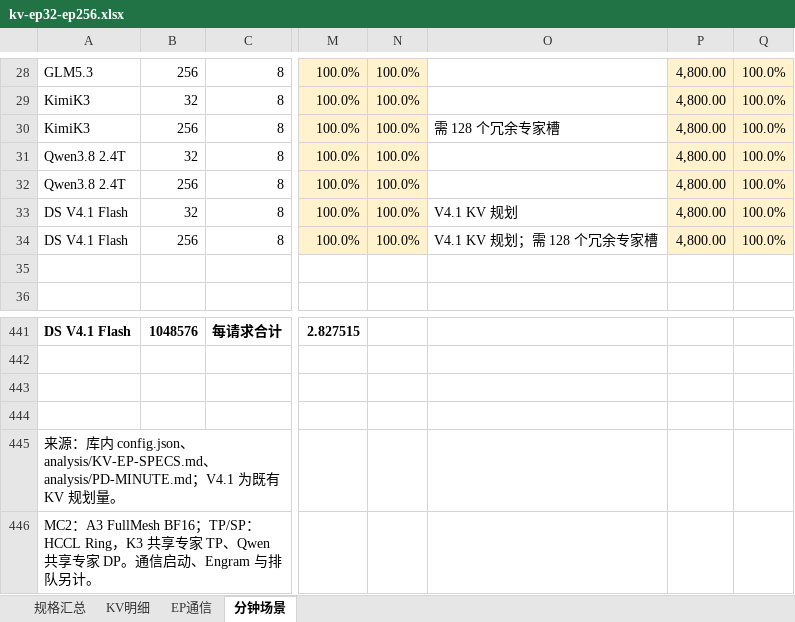
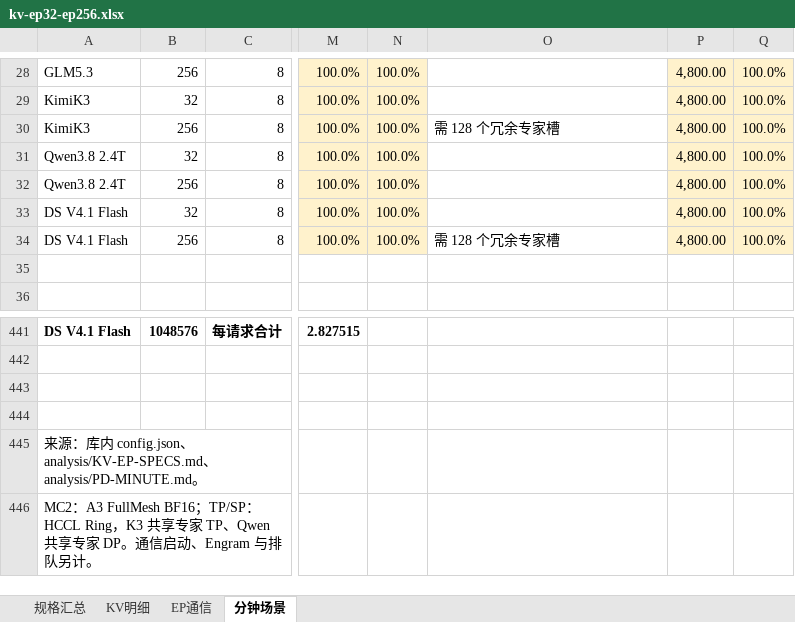
Before and after one commit to maoxx241/se-tools, an Excel workbook: examples/kv-ep-sweep/kv-ep32-ep256.xlsx, sheet 分钟场景, drawn as a sheet; only a part is shown, gaps mark what is left out; values as stored, in another font and other column widths than the file's, no borders; conditional formats not drawn; the diff covers the shown part only; the diff names each change by its address in the sheet, - before the commit and + after, or states it on an @@ line.

```diff
--- a/examples/kv-ep-sweep/kv-ep32-ep256.xlsx (sheet 分钟场景)
+++ b/examples/kv-ep-sweep/kv-ep32-ep256.xlsx (sheet 分钟场景)
-O33: V4.1 KV 规划
+O33: (empty)
-O34: V4.1 KV 规划；需 128 个冗余专家槽
+O34: 需 128 个冗余专家槽
-A445: …、analysis/PD-MINUTE.md；V4.1 为既有 KV 规划量。
+A445: …、analysis/PD-MINUTE.md。
```
Also changed, not shown: 26 edited cells elsewhere in this sheet, sheet KV明细, sheet 规格汇总, models/deepseek-v4.1-flash/deepseek-v4.1-flash-analysis.xlsx, 9 other files.
